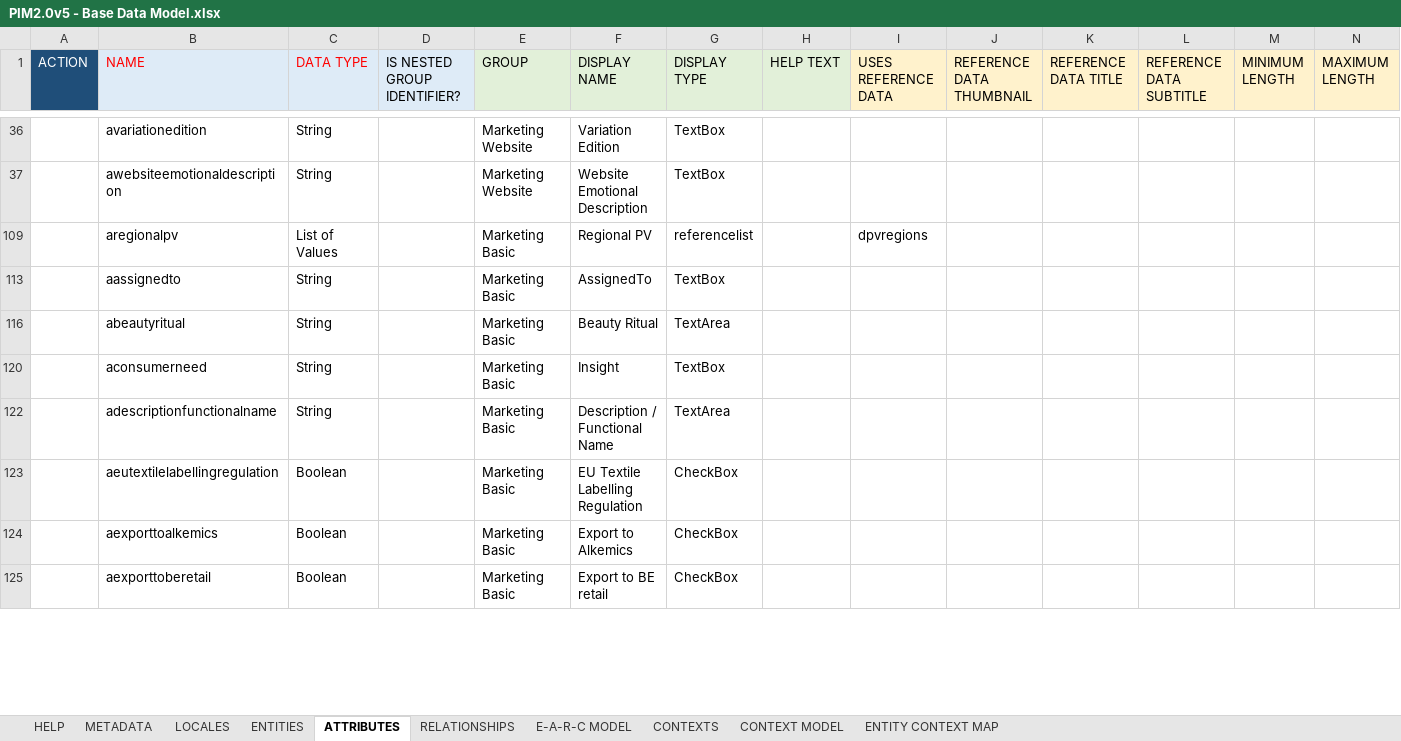
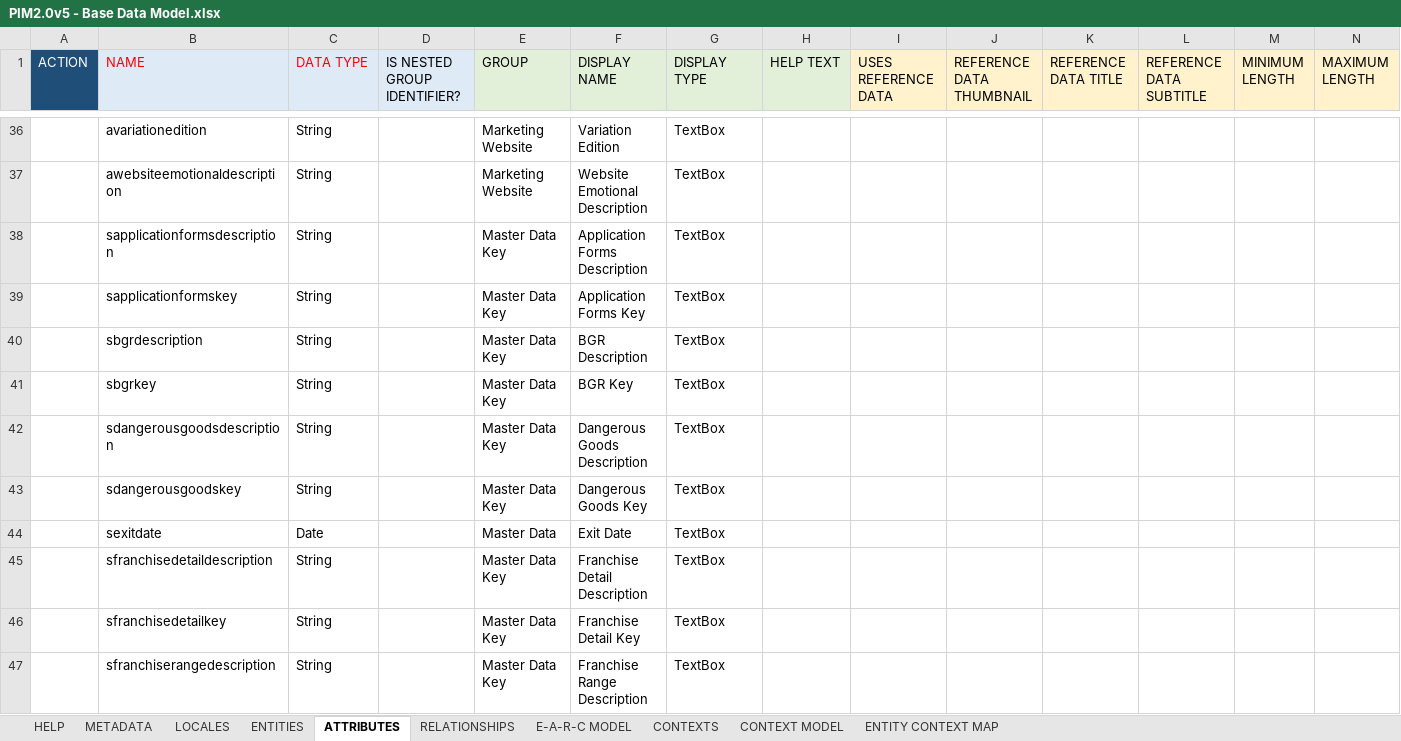
Before and after one commit to sumitbaddi-rs/Beiersdorf, an Excel workbook: seeddata-bsdf/99-exceldmd/PIM2.0v5 - Base Data Model.xlsx, sheet ATTRIBUTES, drawn as a sheet; only a part is shown, gaps mark what is left out; the shorter side is filled out with more unchanged rows; values as stored, in another font and other column widths than the file's, no borders; conditional formats not drawn; rows hold the shown columns only; the diff covers the shown part only; the diff names each change by its address in the sheet, - before the commit and + after, or states it on an @@ line.

Commit message:
Datamodel, removed filters (no data change)

```diff
--- a/seeddata-bsdf/99-exceldmd/PIM2.0v5 - Base Data Model.xlsx (sheet ATTRIBUTES)
+++ b/seeddata-bsdf/99-exceldmd/PIM2.0v5 - Base Data Model.xlsx (sheet ATTRIBUTES)
@@ row 38 unhidden:  | sapplicationformsdescription | String |  | Master Data Key | Application Forms Description | TextBox @@
@@ row 39 unhidden:  | sapplicationformskey | String |  | Master Data Key | Application Forms Key | TextBox @@
@@ row 40 unhidden:  | sbgrdescription | String |  | Master Data Key | BGR Description | TextBox @@
@@ row 41 unhidden:  | sbgrkey | String |  | Master Data Key | BGR Key | TextBox @@
@@ row 42 unhidden:  | sdangerousgoodsdescription | String |  | Master Data Key | Dangerous Goods Description | TextBox @@
@@ row 43 unhidden:  | sdangerousgoodskey | String |  | Master Data Key | Dangerous Goods Key | TextBox @@
@@ row 44 unhidden:  | sexitdate | Date |  | Master Data | Exit Date | TextBox @@
@@ row 45 unhidden:  | sfranchisedetaildescription | String |  | Master Data Key | Franchise Detail Description | TextBox @@
@@ row 46 unhidden:  | sfranchisedetailkey | String |  | Master Data Key | Franchise Detail Key | TextBox @@
@@ row 47 unhidden:  | sfranchiserangedescription | String |  | Master Data Key | Franchise Range Description | TextBox @@
```
Also changed, not shown: 142 hidden or unhidden rows elsewhere in this sheet.
